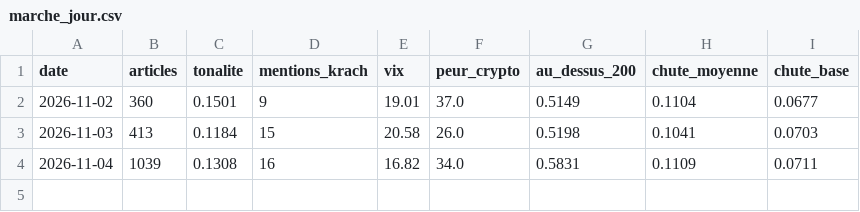
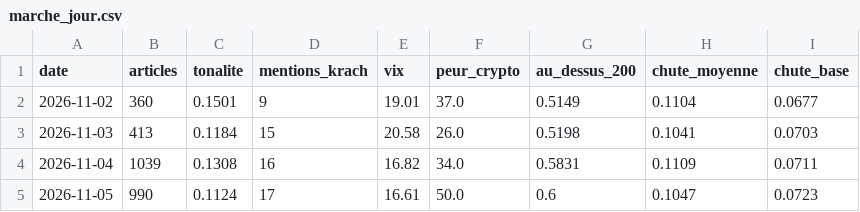
Before and after one commit to maxitemmmm-eng/radar-bourse, a CSV file: historique/marche_jour.csv, drawn as a sheet; the diff names each change by its address in the sheet, - before the commit and + after, or states it on an @@ line.

```diff
--- a/historique/marche_jour.csv
+++ b/historique/marche_jour.csv
+row 5: 2026-11-05 | 990 | 0.1124 | 17 | 16.61 | 50.0 | 0.6 | 0.1047 | 0.0723
```
Also changed, not shown: historique/actus_journal.csv, 5 other files.
